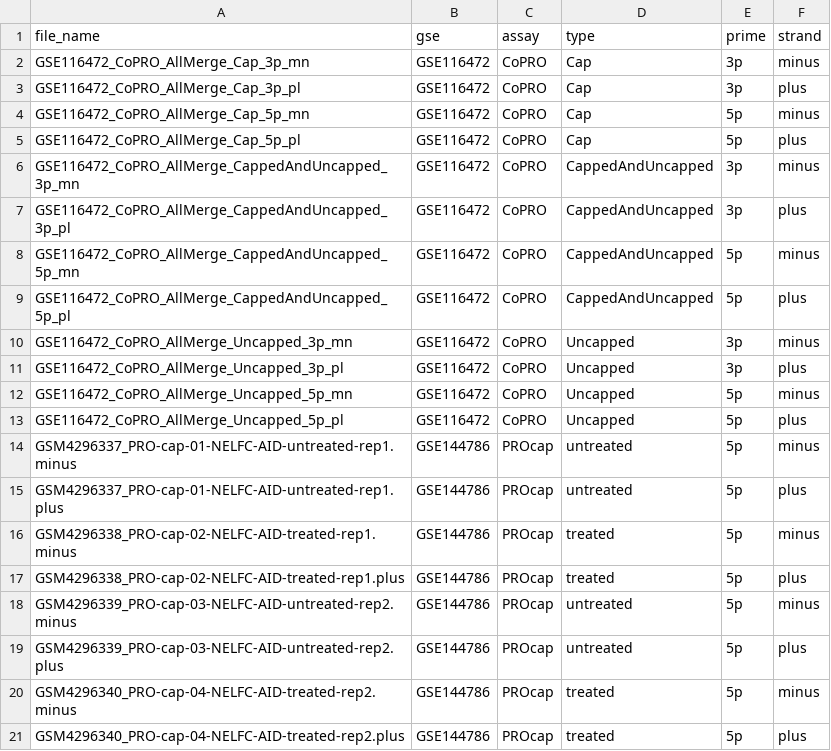
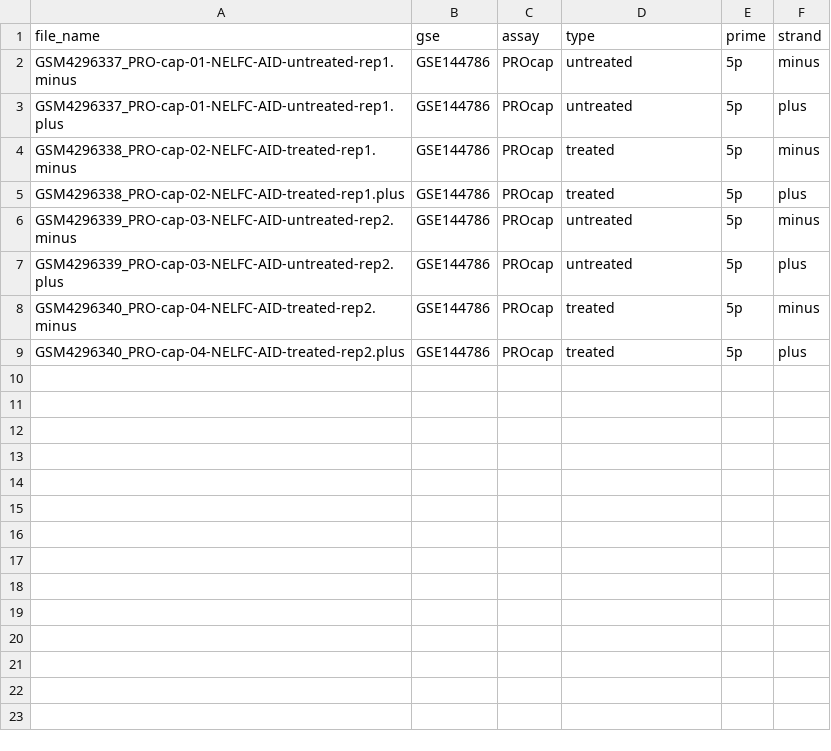
Before and after one commit to EasyPiPi/unimod_pausing, a CSV file: metadata/copro_sample.csv, drawn as a sheet; the diff names each change by its address in the sheet, - before the commit and + after, or states it on an @@ line.

```diff
--- a/metadata/copro_sample.csv
+++ b/metadata/copro_sample.csv
-row 2: GSE116472_CoPRO_AllMerge_Cap_3p_mn | GSE116472 | CoPRO | Cap | 3p | minus
-row 3: GSE116472_CoPRO_AllMerge_Cap_3p_pl | GSE116472 | CoPRO | Cap | 3p | plus
-row 4: GSE116472_CoPRO_AllMerge_Cap_5p_mn | GSE116472 | CoPRO | Cap | 5p | minus
-row 5: GSE116472_CoPRO_AllMerge_Cap_5p_pl | GSE116472 | CoPRO | Cap | 5p | plus
-row 6: GSE116472_CoPRO_AllMerge_CappedAndUncapped_3p_mn | GSE116472 | CoPRO | CappedAndUncapped | 3p | minus
-row 7: GSE116472_CoPRO_AllMerge_CappedAndUncapped_3p_pl | GSE116472 | CoPRO | CappedAndUncapped | 3p | plus
-row 8: GSE116472_CoPRO_AllMerge_CappedAndUncapped_5p_mn | GSE116472 | CoPRO | CappedAndUncapped | 5p | minus
-row 9: GSE116472_CoPRO_AllMerge_CappedAndUncapped_5p_pl | GSE116472 | CoPRO | CappedAndUncapped | 5p | plus
-row 10: GSE116472_CoPRO_AllMerge_Uncapped_3p_mn | GSE116472 | CoPRO | Uncapped | 3p | minus
-row 11: GSE116472_CoPRO_AllMerge_Uncapped_3p_pl | GSE116472 | CoPRO | Uncapped | 3p | plus
-row 12: GSE116472_CoPRO_AllMerge_Uncapped_5p_mn | GSE116472 | CoPRO | Uncapped | 5p | minus
-row 13: GSE116472_CoPRO_AllMerge_Uncapped_5p_pl | GSE116472 | CoPRO | Uncapped | 5p | plus
```
Also changed, not shown: 57 other files.
